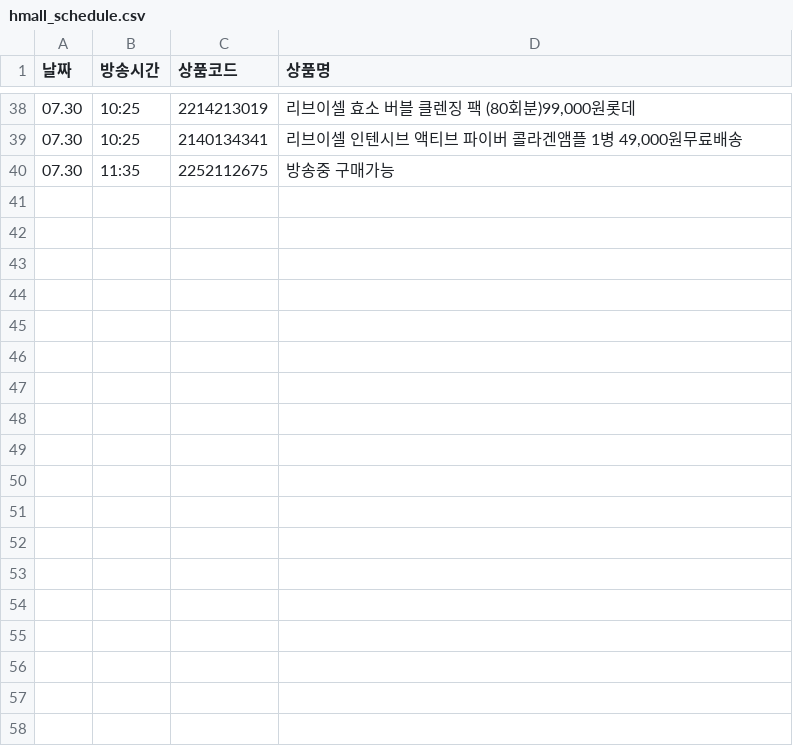
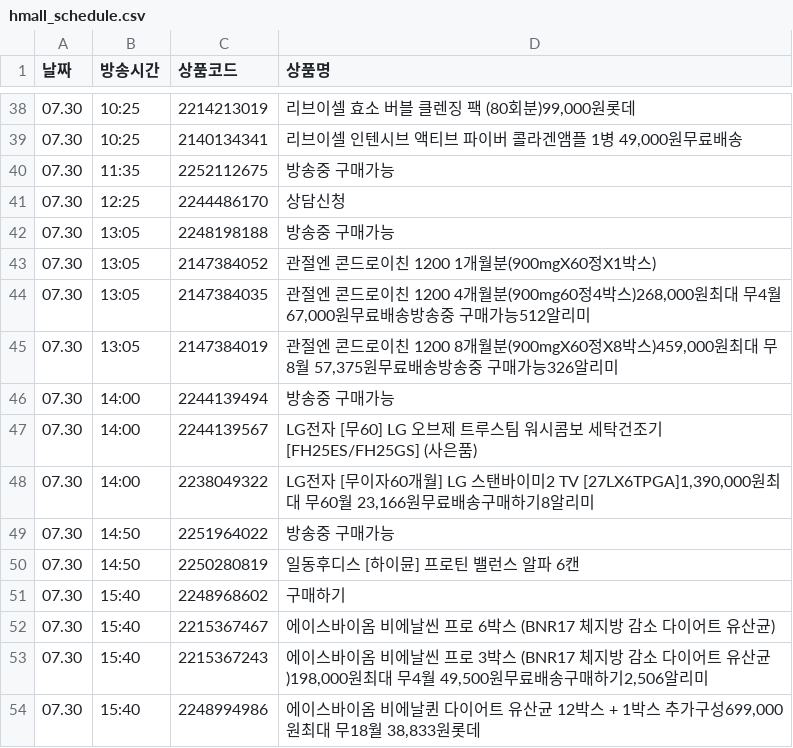
Before and after one commit to poodingcake-hue/HYUNDAICRAWLING, a CSV file: hmall_schedule.csv, drawn as a sheet; only a part is shown, gaps mark what is left out; the diff names each change by its address in the sheet, - before the commit and + after, or states it on an @@ line.

```diff
--- a/hmall_schedule.csv
+++ b/hmall_schedule.csv
+row 41: 07.30 | 12:25 | 2244486170 | 상담신청
+row 42: 07.30 | 13:05 | 2248198188 | 방송중 구매가능
+row 43: 07.30 | 13:05 | 2147384052 | 관절엔 콘드로이친 1200 1개월분(900mgX60정X1박스)
+row 44: 07.30 | 13:05 | 2147384035 | 관절엔 콘드로이친 1200 4개월분(900mg60정4박스)268,000원최대 무4월 67,000원무료배송방송중 구매가능512알리미
+row 45: 07.30 | 13:05 | 2147384019 | 관절엔 콘드로이친 1200 8개월분(900mgX60정X8박스)459,000원최대 무8월 57,375원무료배송방송중 구매가능326알리미
+row 46: 07.30 | 14:00 | 2244139494 | 방송중 구매가능
+row 47: 07.30 | 14:00 | 2244139567 | LG전자 [무60] LG 오브제 트루스팀 워시콤보 세탁건조기 [FH25ES/FH25GS] (사은품)
+row 48: 07.30 | 14:00 | 2238049322 | LG전자 [무이자60개월] LG 스탠바이미2 TV [27LX6TPGA]1,390,000원최대 무60월 23,166원무료배송구매하기8알리미
+row 49: 07.30 | 14:50 | 2251964022 | 방송중 구매가능
+row 50: 07.30 | 14:50 | 2250280819 | 일동후디스 [하이뮨] 프로틴 밸런스 알파 6캔
+row 51: 07.30 | 15:40 | 2248968602 | 구매하기
+row 52: 07.30 | 15:40 | 2215367467 | 에이스바이옴 비에날씬 프로 6박스 (BNR17 체지방 감소 다이어트 유산균)
+row 53: 07.30 | 15:40 | 2215367243 | 에이스바이옴 비에날씬 프로 3박스 (BNR17 체지방 감소 다이어트 유산균)198,000원최대 무4월 49,500원무료배송구매하기2,506알리미
+row 54: 07.30 | 15:40 | 2248994986 | 에이스바이옴 비에날퀸 다이어트 유산균 12박스 + 1박스 추가구성699,000원최대 무18월 38,833원롯데
```
